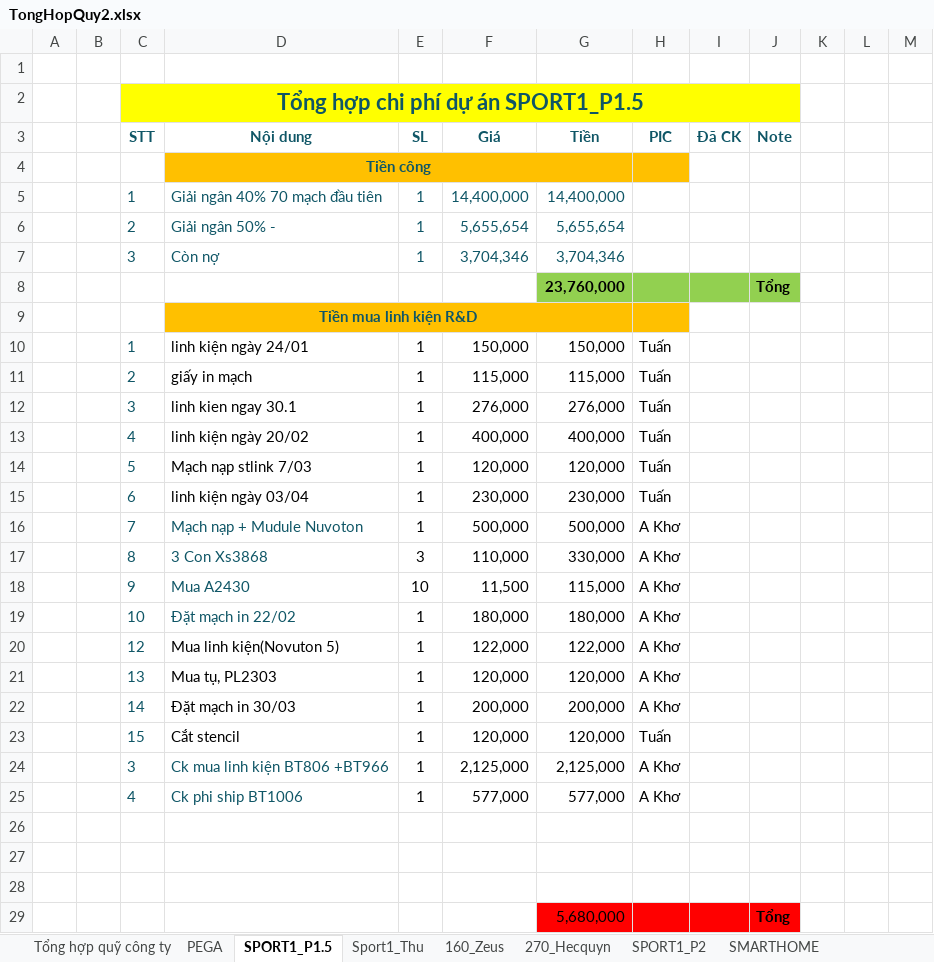
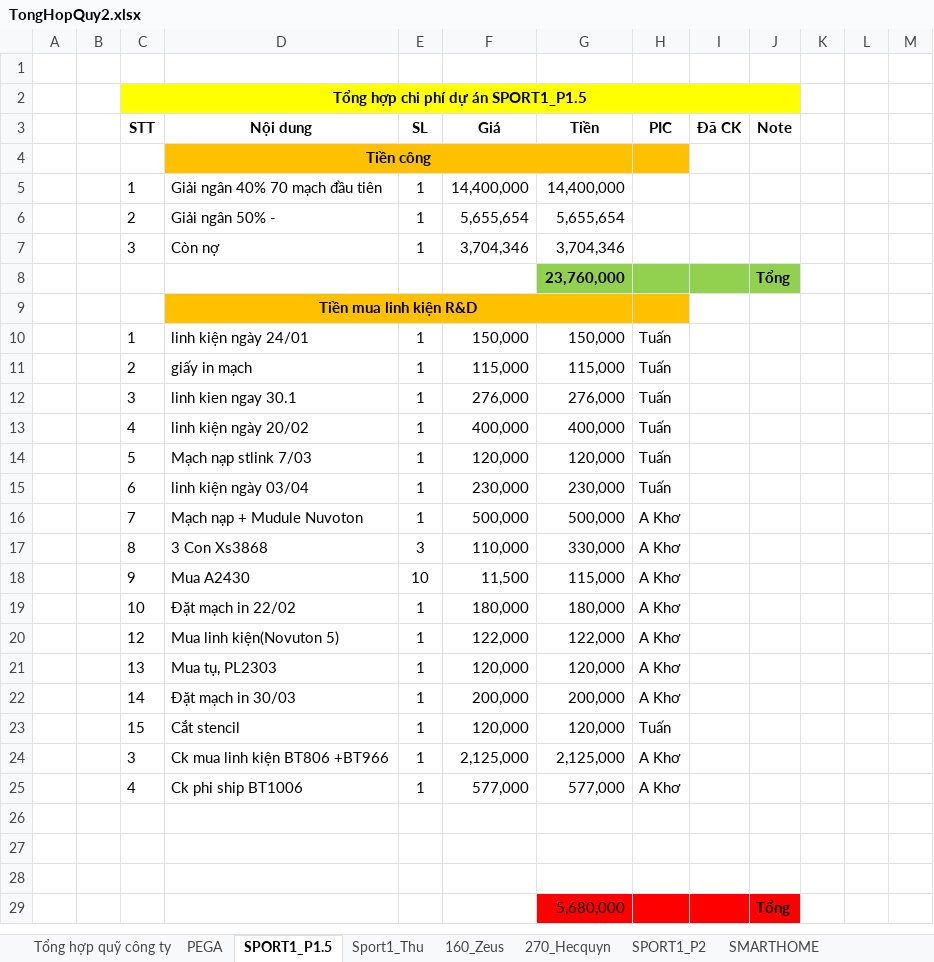
Before and after one commit to anhtuan200794/Team_Log, an Excel workbook: Project/TongHopQuy2.xlsx, sheet SPORT1_P1.5, drawn as a sheet; only a part is shown; values as stored, in another font and other column widths than the file's, no borders; the diff covers the shown part only; the diff names each change by its address in the sheet, - before the commit and + after, or states it on an @@ line.

```diff
--- a/Project/TongHopQuy2.xlsx (sheet SPORT1_P1.5)
+++ b/Project/TongHopQuy2.xlsx (sheet SPORT1_P1.5)
-C2 text colour: #0F5666
+C2 text colour: black, text size: smaller
-C3:J3 text colour: #0F5666
+C3:J3 text colour: black
-D4 text colour: #0F5666
+D4 text colour: black
-C5:G7 text colour: #0F5666
+C5:G7 text colour: black
-D9 text colour: #0F5666
+D9 text colour: black
-C10:C15 text colour: #0F5666
+C10:C15 text colour: black
-C16:D19 text colour: #0F5666
+C16:D19 text colour: black
-C20:C23 text colour: #0F5666
+C20:C23 text colour: black
-C24:D25 text colour: #0F5666
+C24:D25 text colour: black
```
Also changed, not shown: cell formats elsewhere in this sheet, sheet PEGA, sheet Chi Phí Công ty, sheet Tổng hợp quỹ công ty, formulas that keep their value.
